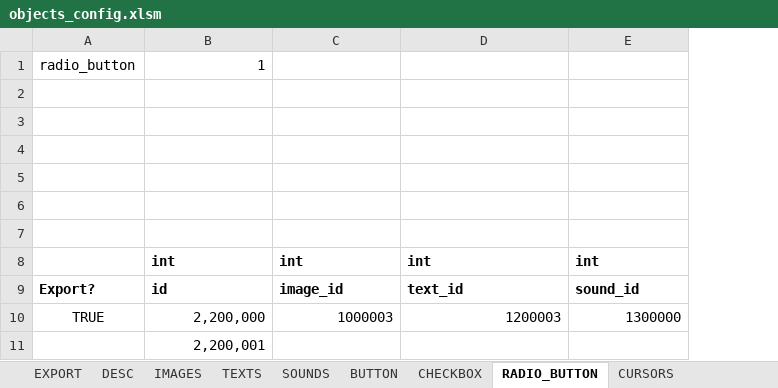
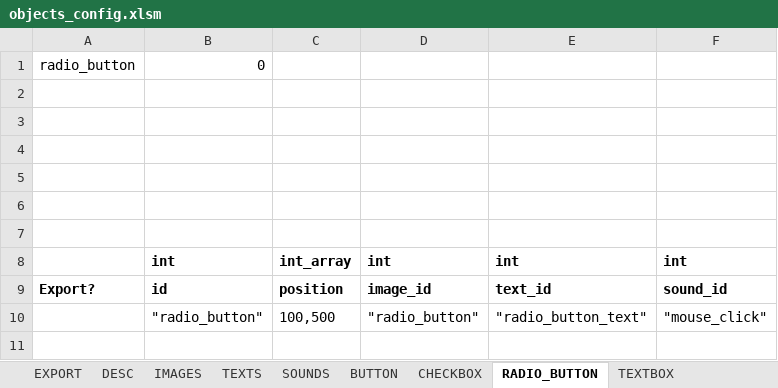
Before and after one commit to damyan94/SDL2_Engine_Project, an Excel workbook: config/objects_config.xlsm, sheet RADIO_BUTTON, drawn as a sheet; values as stored, in another font and other column widths than the file's, no borders; removed rows and columns are numbered as before the commit, all else as after; the diff names each change by its address in the sheet, - before the commit and + after, or states it on an @@ line.

Commit message:
Improved UI, added strings hashing, changed configs to accept text ids

```diff
--- a/config/objects_config.xlsm (sheet RADIO_BUTTON)
+++ b/config/objects_config.xlsm (sheet RADIO_BUTTON)
-sheet tab: CURSORS
+sheet tab: TEXTBOX
+column C, rows 8-9: int_array | position
-B1: 1
+B1: 0
-row 10: TRUE | 2,200,000 | 1000003 | 1200003 | 1300000
-row 11:  | 2,200,001
+row 10:  | "radio_button" | 100,500 | "radio_button" | "radio_button_text" | "mouse_click"
```
Also changed, not shown: sheet BUTTON, sheet TEXTBOX, sheet CHECKBOX, sheet EXPORT, sheet IMAGES, sheet TEXTS, 1 more sheet, other sheet tabs, charts or pictures, config/assets_config.xlsm, 54 other files.
